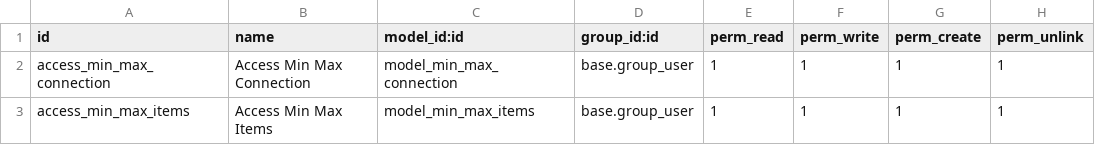
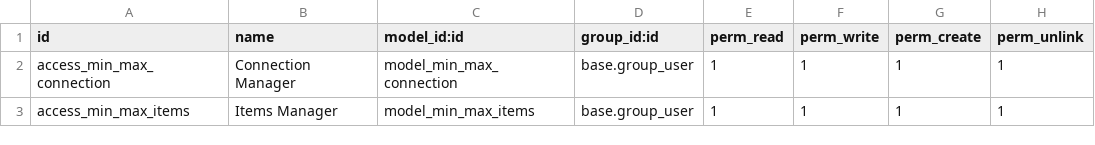
Before and after one commit to 5sControl/odoo_apps, a CSV file: min_max_5s/security/ir.model.access.csv, drawn as a sheet.

Commit message:
edit models, views

```diff
--- a/min_max_5s/security/ir.model.access.csv
+++ b/min_max_5s/security/ir.model.access.csv
@@ -1,3 +1,3 @@
 id,name,model_id:id,group_id:id,perm_read,perm_write,perm_create,perm_unlink
-access_min_max_connection,Access Min Max Connection,model_min_max_connection,base.group_user,1,1,1,1
-access_min_max_items,Access Min Max Items,model_min_max_items,base.group_user,1,1,1,1
+access_min_max_connection,Connection Manager,model_min_max_connection,base.group_user,1,1,1,1
+access_min_max_items,Items Manager,model_min_max_items,base.group_user,1,1,1,1
```
Also changed, not shown: 2 other files.
